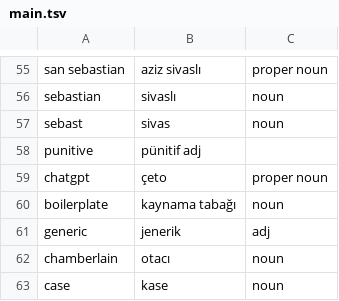
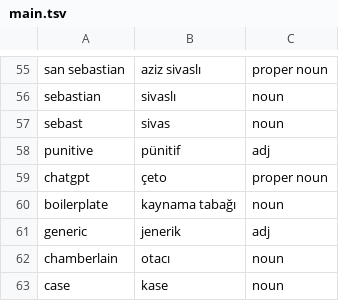
Before and after one commit to ekorekt/Turklish, a TSV file: main.tsv, drawn as a sheet; only a part is shown, gaps mark what is left out.

Commit message:
fix line 58

```diff
--- a/main.tsv
+++ b/main.tsv
@@ -57,3 +57,3 @@ sebastian	sivaslı	noun
 sebast	sivas	noun
-punitive	pünitif adj
+punitive	pünitif	adj
 chatgpt	çeto	proper noun
```
